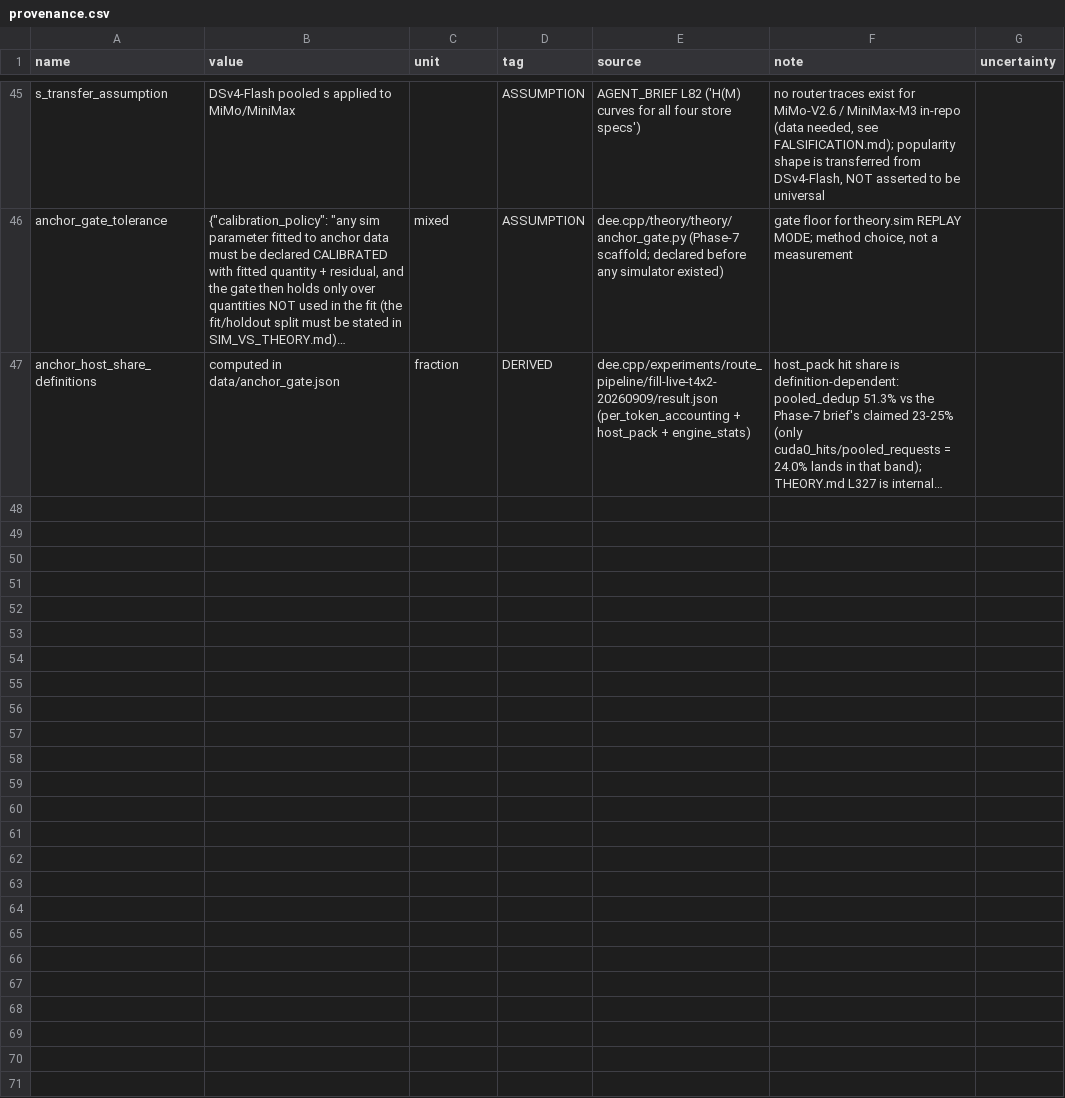
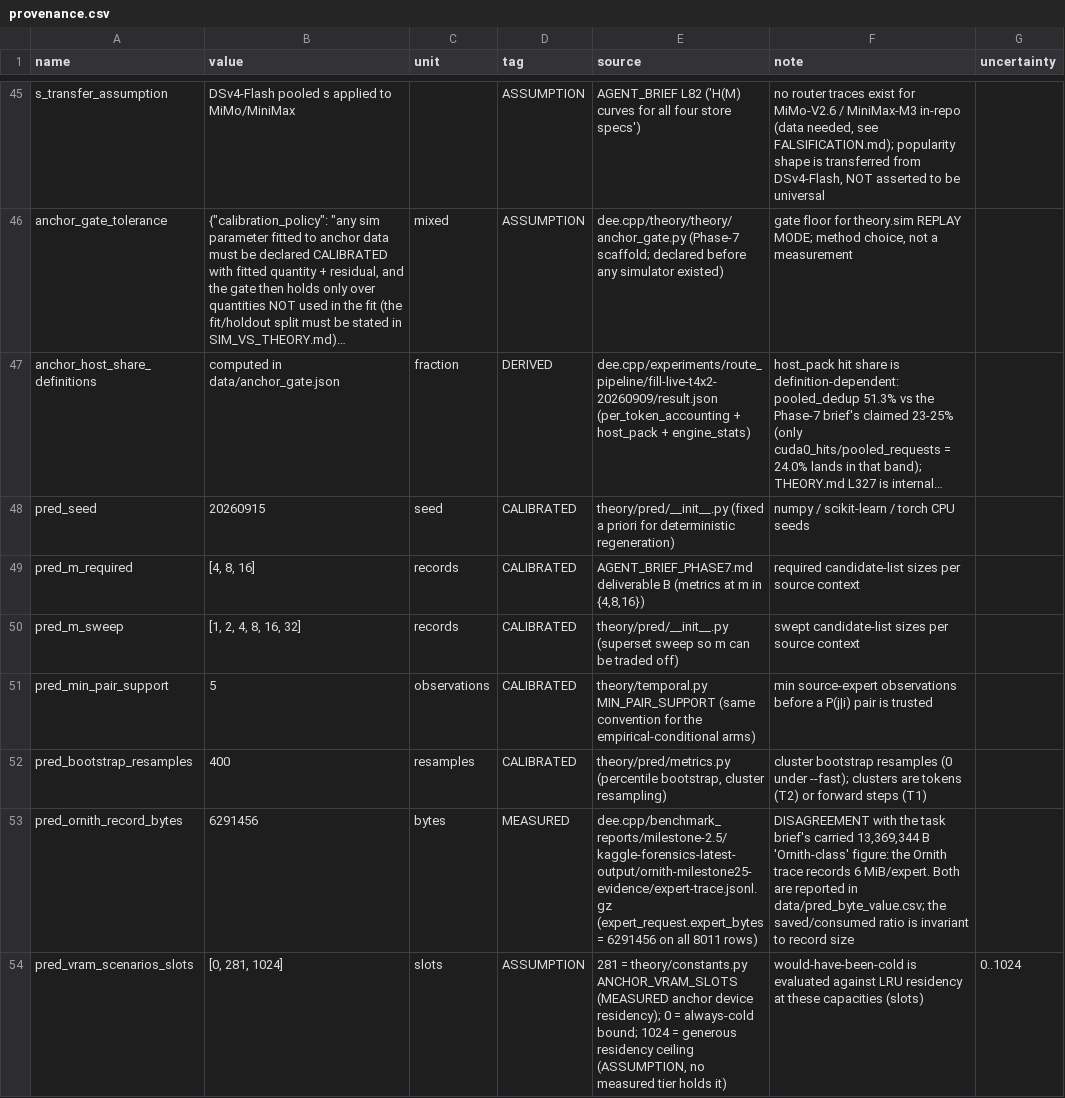
Before and after one commit to so-nerdyy/dee, a CSV file: dee.cpp/theory/data/provenance.csv, drawn as a sheet; only a part is shown, gaps mark what is left out; long unchanged cells end in …; the diff covers the shown part only; the diff names each change by its address in the sheet, - before the commit and + after, or states it on an @@ line.

Commit message:
theory(phase7): dense-price ambiguity + formula + P7->P15 xref corrections (both readings carried)
Third independent-review finding set (corrections kept visible):

1. DENSE PRICE AMBIGUITY (material): constants.DENSE_BASELINE
   price_gpu_s=0.003223 \$/GPU/s (= \.60/GPU/h as computed) vs its note
   and serving.py docstring claiming '\.223/GPU/h' (=
   0.000895 \$/GPU/s). 3.223/1000 vs 3.223/3600 — a 3.57x ambiguity that
   FLIPS the break-even: computed reading -> dense \.129/1k tok (P15b
   ratios 0.70-0.93 at b=8 as published); cheap reading -> dense
   \.0358/1k tok, NO cell beats dense at b=8 (2.5-4.2x). Corrections:
   constants note + serving.py docstring carry both readings; THEORY.md 6
   discloses it and RETRACTS the claim that the price choice 'pushes
   against dee's advantage' (on price alone it favors dee 3.57x; only the
   200 tok/s throughput assumption is conservative-toward-competitor);
   FALSIFICATION P15/P15b now state their price-reading preconditions and
   a kill criterion on the verified H100 rate.

2. Cost formula prose was dimensionally 1e6 off: THEORY.md 6 and
   serving.py docstring printed 'hardware_rate_s/(TPS*1000)'; the code
   always computed the correct 1000*rate_s/TPS. Prose corrected in place.

3. THEORY.md 6's falsification cross-ref cited P7 (entropy) for the dense
   baseline's live risk; the right id is P15. Corrected.

provenance.csv regenerated (atomic with the constants.py edit).

```diff
--- a/dee.cpp/theory/data/provenance.csv
+++ b/dee.cpp/theory/data/provenance.csv
+row 48: pred_seed | 20260915 | seed | CALIBRATED | theory/pred/__init__.py (fixed a priori for deterministic regeneration) | numpy / scikit-learn / torch CPU seeds
+row 49: pred_m_required | [4, 8, 16] | records | CALIBRATED | AGENT_BRIEF_PHASE7.md deliverable B (metrics at m in {4,8,16}) | required candidate-list sizes per source context
+row 50: pred_m_sweep | [1, 2, 4, 8, 16, 32] | records | CALIBRATED | theory/pred/__init__.py (superset sweep so m can be traded off) | swept candidate-list sizes per source context
+row 51: pred_min_pair_support | 5 | observations | CALIBRATED | theory/temporal.py MIN_PAIR_SUPPORT (same convention for the empirical-conditional arms) | min source-expert observations before a P(j|i) pair is trusted
+row 52: pred_bootstrap_resamples | 400 | resamples | CALIBRATED | theory/pred/metrics.py (percentile bootstrap, cluster resampling) | cluster bootstrap resamples (0 under --fast); clusters are tokens (T2) or forward steps (T1)
+row 53: pred_ornith_record_bytes | 6291456 | bytes | MEASURED | dee.cpp/benchmark_reports/milestone-2.5/kaggle-forensics-latest-output/ornith-milestone25-evidence/expert-trace.jsonl.gz (expert_request.expert_bytes = 6291456 on all 8011 rows) | DISAGREEMENT with the task brief's carried 13,369,344 B 'Ornith-class' figure: the Ornith trace records 6 MiB/expert. Both are reported in data/pred_byte_value.csv; the saved/consumed ratio is invariant to record size
+row 54: pred_vram_scenarios_slots | [0, 281, 1024] | slots | ASSUMPTION | 281 = theory/constants.py ANCHOR_VRAM_SLOTS (MEASURED anchor device residency); 0 = always-cold bound; 1024 = generous residency ceiling (ASSUMPTION, no measured tier holds it) | would-have-been-cold is evaluated against LRU residency at these capacities (slots) | 0..1024
```
Also changed, not shown: 6 added rows and 1 edited cell elsewhere in this file, 4 other files.
